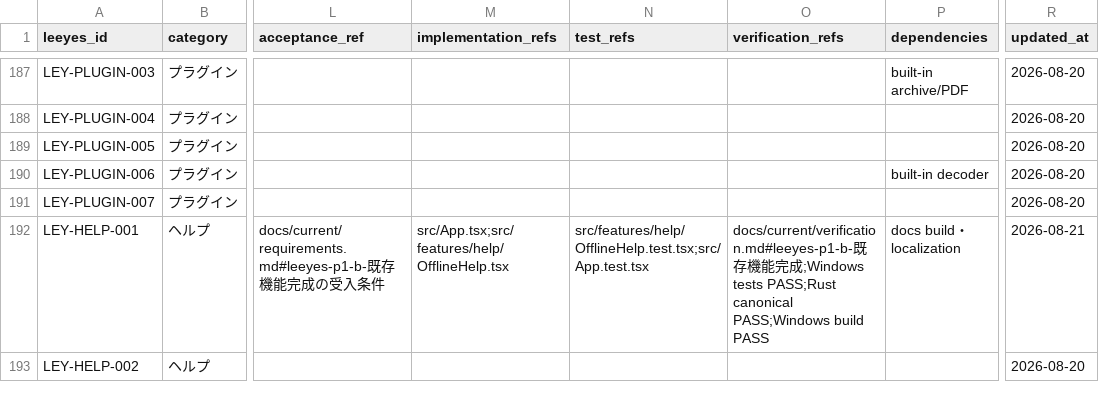
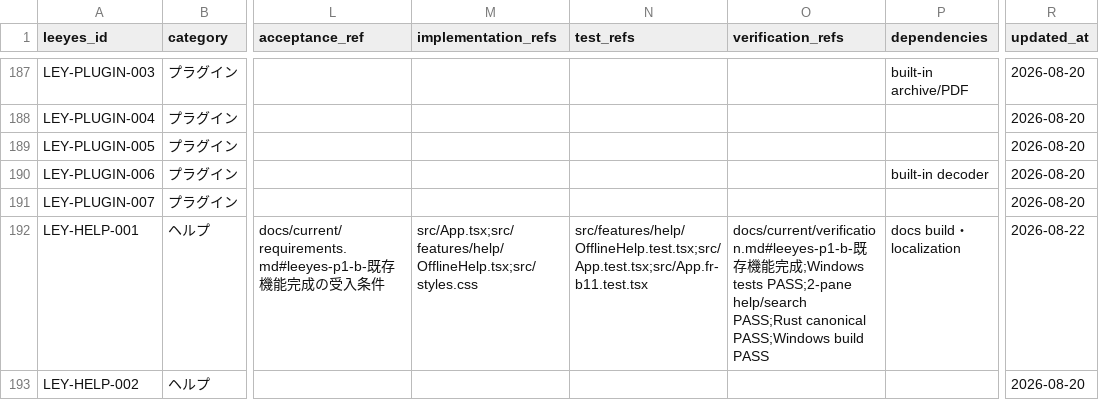
Before and after one commit to s-deme/comic_explorer, a CSV file: docs/current/leeyes-feature-tracker.csv, drawn as a sheet; only a part is shown, gaps mark what is left out; the diff names each change by its address in the sheet, - before the commit and + after, or states it on an @@ line.

```diff
--- a/docs/current/leeyes-feature-tracker.csv
+++ b/docs/current/leeyes-feature-tracker.csv
-M192 (implementation_refs): src/App.tsx;src/features/help/OfflineHelp.tsx
+M192 (implementation_refs): src/App.tsx;src/features/help/OfflineHelp.tsx;src/styles.css
-N192 (test_refs): src/features/help/OfflineHelp.test.tsx;src/App.test.tsx
+N192 (test_refs): src/features/help/OfflineHelp.test.tsx;src/App.test.tsx;src/App.fr-b11.test.tsx
-O192 (verification_refs): …;Windows tests PASS;Rust canonical…
+O192 (verification_refs): …;Windows tests PASS;2-pane help/search PASS;Rust canonical…
-R192 (updated_at): 2026-08-21
+R192 (updated_at): 2026-08-22
```
Also changed, not shown: 9 other files.
